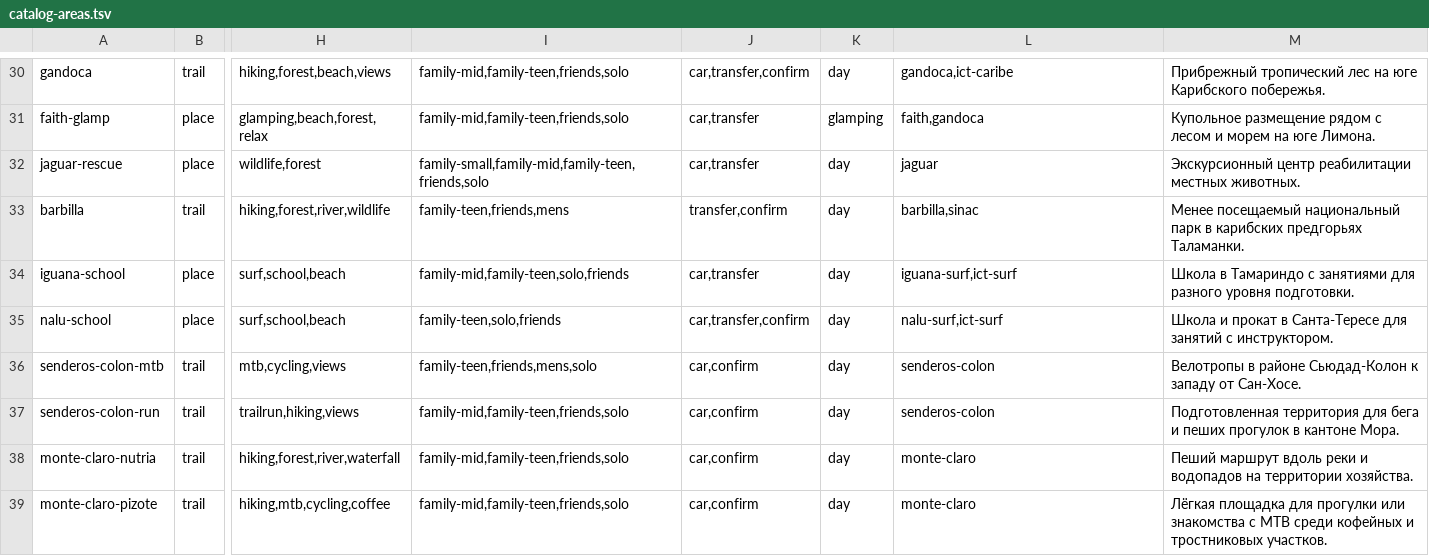
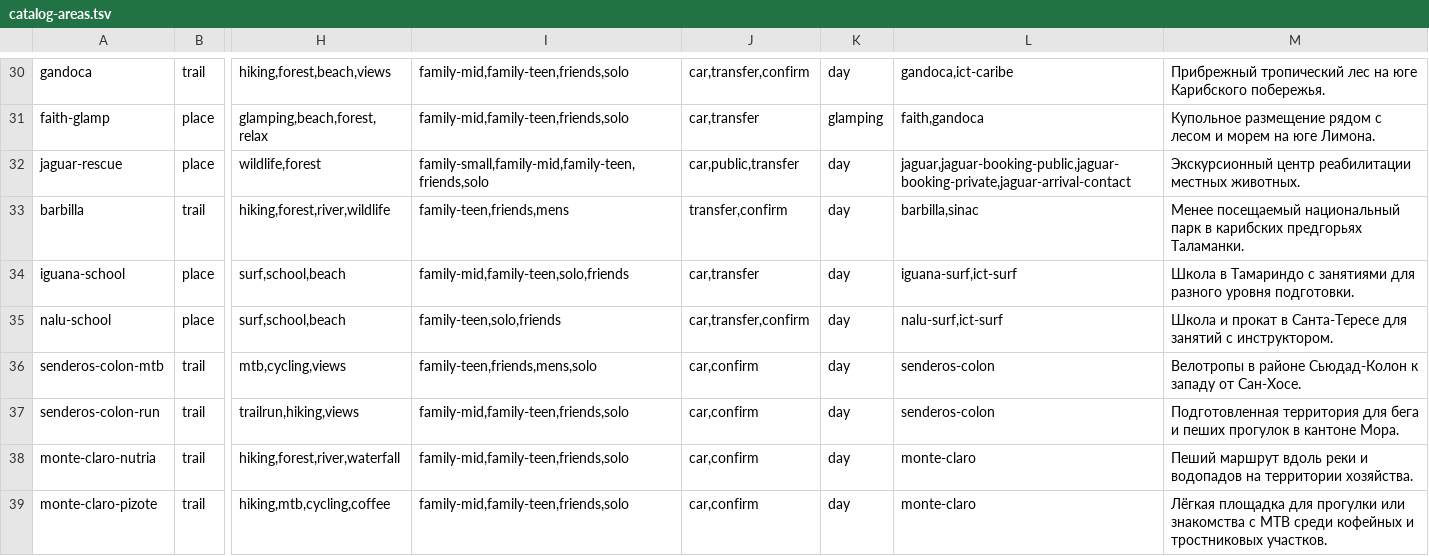
Before and after one commit to Paldd/costa-rica-travel-atlas, a TSV file: data/catalog-areas.tsv, drawn as a sheet; only a part is shown, gaps mark what is left out; the diff names each change by its address in the sheet, - before the commit and + after, or states it on an @@ line.

```diff
--- a/data/catalog-areas.tsv
+++ b/data/catalog-areas.tsv
-J32: car,transfer
+J32: car,public,transfer
-L32: jaguar
+L32: jaguar,jaguar-booking-public,jaguar-booking-private,jaguar-arrival-contact
```
Also changed, not shown: data/checks.tsv, data/map-points.tsv, 5 other files.
